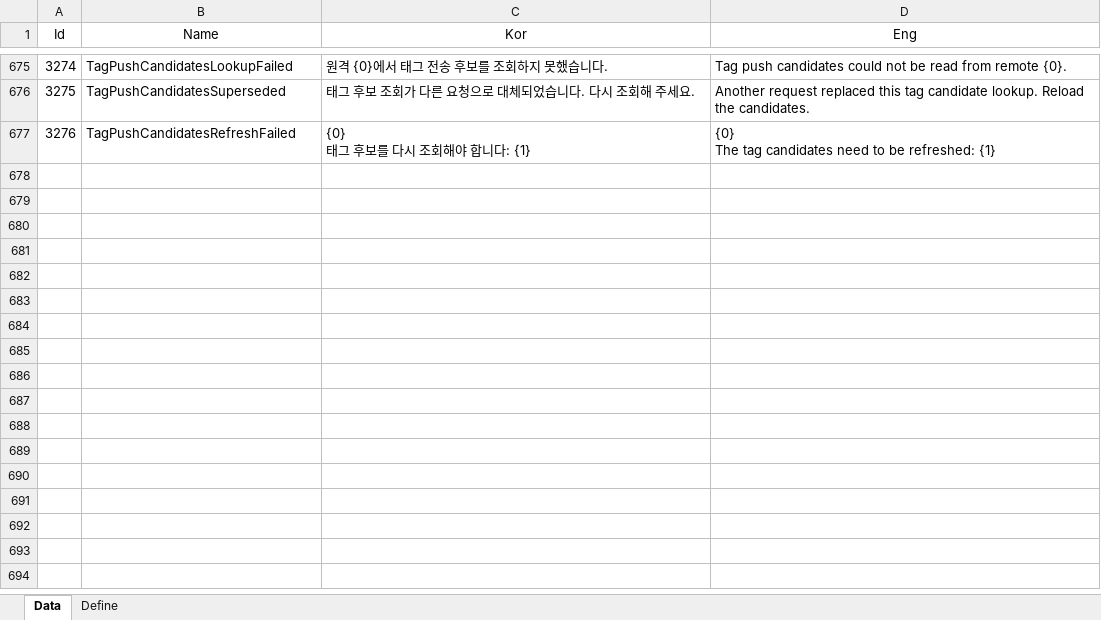
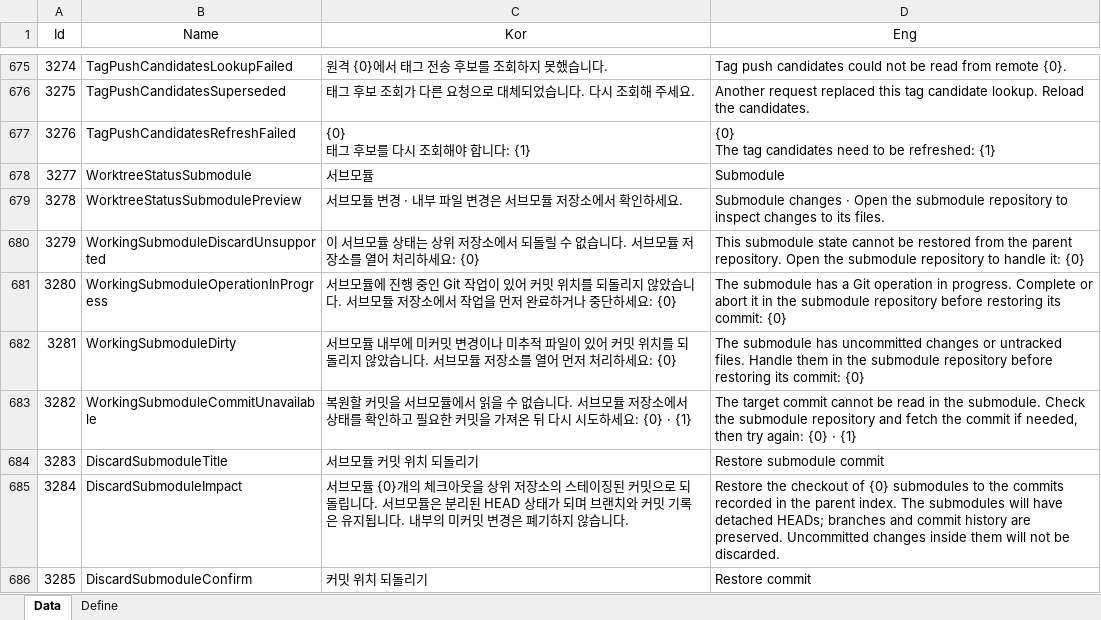
Before and after one commit to EomTaeWook/Bough, an Excel workbook: Excel/String.xlsx, sheet Data, drawn as a sheet; only a part is shown, gaps mark what is left out; values as stored, in another font and other column widths than the file's, no borders; the diff names each change by its address in the sheet, - before the commit and + after, or states it on an @@ line.

Commit message:
서브모듈 변경 표시와 커밋 위치 복원 처리 추가

```diff
--- a/Excel/String.xlsx (sheet Data)
+++ b/Excel/String.xlsx (sheet Data)
+row 678: 3277 | WorktreeStatusSubmodule | 서브모듈 | Submodule
+row 679: 3278 | WorktreeStatusSubmodulePreview | 서브모듈 변경 · 내부 파일 변경은 서브모듈 저장소에서 확인하세요. | Submodule changes · Open the submodule repository to inspect changes to its files.
+row 680: 3279 | WorkingSubmoduleDiscardUnsupported | 이 서브모듈 상태는 상위 저장소에서 되돌릴 수 없습니다. 서브모듈 저장소를 열어 처리하세요: {0} | This submodule state cannot be restored from the parent repository. Open the submodule repository to handle it: {0}
+row 681: 3280 | WorkingSubmoduleOperationInProgress | 서브모듈에 진행 중인 Git 작업이 있어 커밋 위치를 되돌리지 않았습니다. 서브모듈 저장소에서 작업을 먼저 완료하거나 중단하세요: {0} | The submodule has a Git operation in progress. Complete or abort it in the submodule repository before restoring its commit: {0}
+row 682: 3281 | WorkingSubmoduleDirty | 서브모듈 내부에 미커밋 변경이나 미추적 파일이 있어 커밋 위치를 되돌리지 않았습니다. 서브모듈 저장소를 열어 먼저 처리하세요: {0} | The submodule has uncommitted changes or untracked files. Handle them in the submodule repository before restoring its commit: {0}
+row 683: 3282 | WorkingSubmoduleCommitUnavailable | 복원할 커밋을 서브모듈에서 읽을 수 없습니다. 서브모듈 저장소에서 상태를 확인하고 필요한 커밋을 가져온 뒤 다시 시도하세요: {0} · {1} | The target commit cannot be read in the submodule. Check the submodule repository and fetch the commit if needed, then try again: {0} · {1}
+row 684: 3283 | DiscardSubmoduleTitle | 서브모듈 커밋 위치 되돌리기 | Restore submodule commit
+row 685: 3284 | DiscardSubmoduleImpact | 서브모듈 {0}개의 체크아웃을 상위 저장소의 스테이징된 커밋으로 되돌립니다. 서브모듈은 분리된 HEAD 상태가 되며 브랜치와 커밋 기록은 유지됩니다. 내부의 미커밋 변경은 폐기하지 않습니다. | Restore the checkout of {0} submodules to the commits recorded in the parent index. The submodules will have detached HEADs; branches and commit history are preserved. Uncommitted changes inside them will not be discarded.
+row 686: 3285 | DiscardSubmoduleConfirm | 커밋 위치 되돌리기 | Restore commit
```
Also changed, not shown: 9 other files.
